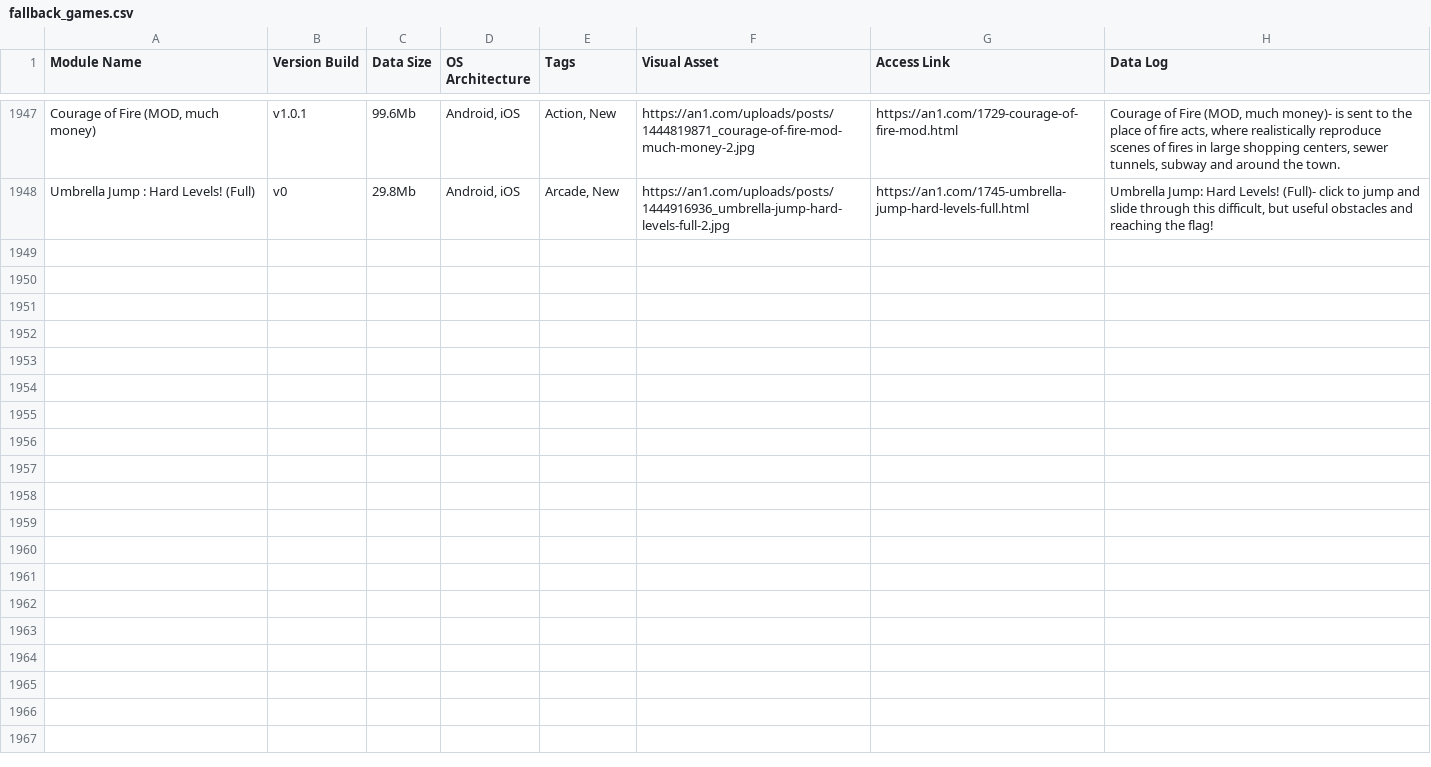
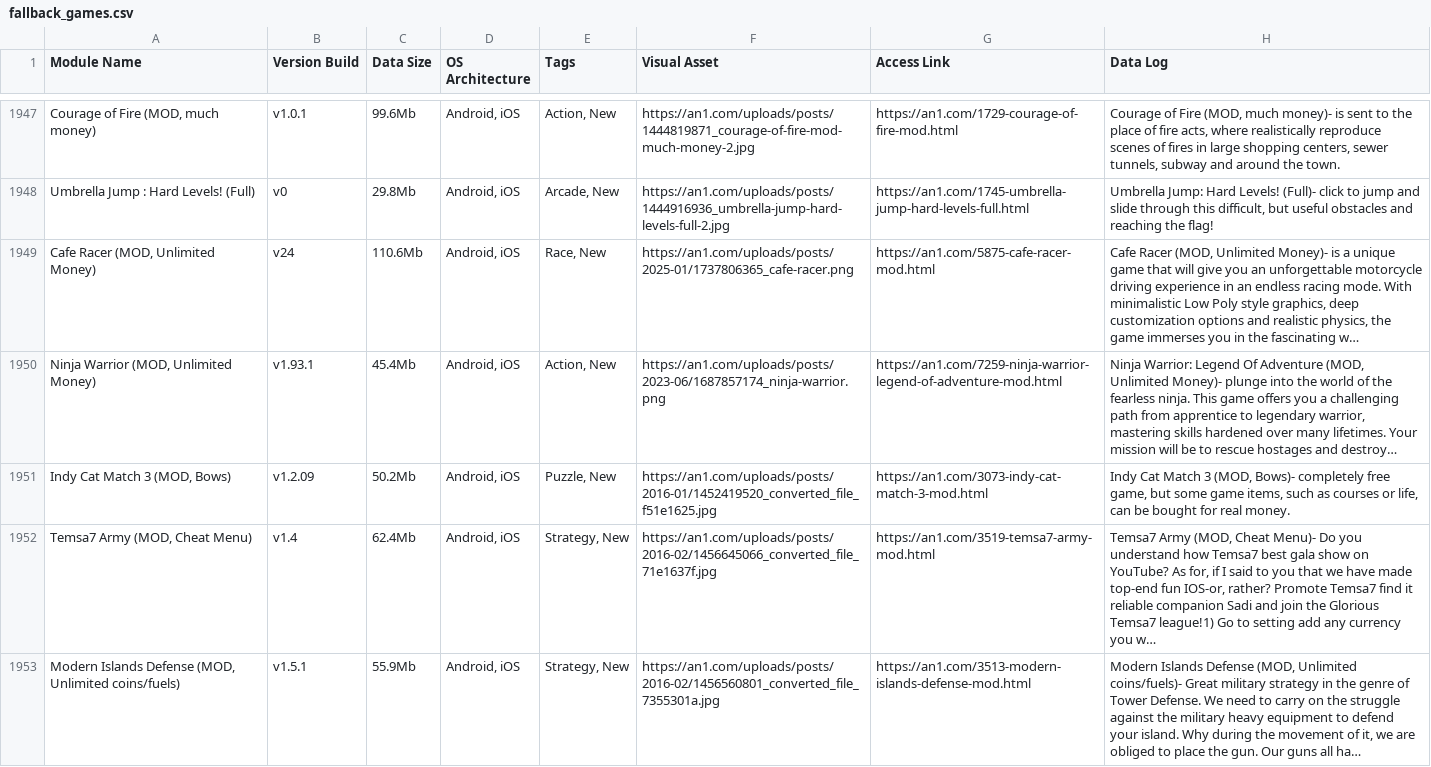
Before and after one commit to F1r0s/nexusgames, a CSV file: fallback_games.csv, drawn as a sheet; only a part is shown, gaps mark what is left out; the diff names each change by its address in the sheet, - before the commit and + after, or states it on an @@ line.

```diff
--- a/fallback_games.csv
+++ b/fallback_games.csv
+row 1949: Cafe Racer (MOD, Unlimited Money) | v24 | 110.6Mb | Android, iOS | Race, New | https://an1.com/uploads/posts/2025-01/1737806365_cafe-racer.png | https://an1.com/5875-cafe-racer-mod.html | Cafe Racer (MOD, Unlimited Money)- is a unique game that will give you an unforgettable motorcycle driving experience in an endless racing mode. With minimalistic Low Poly style graphics, deep customization options and realistic physics, the game immerses you in the fascinating w…
+row 1950: Ninja Warrior (MOD, Unlimited Money) | v1.93.1 | 45.4Mb | Android, iOS | Action, New | https://an1.com/uploads/posts/2023-06/1687857174_ninja-warrior.png | https://an1.com/7259-ninja-warrior-legend-of-adventure-mod.html | Ninja Warrior: Legend Of Adventure (MOD, Unlimited Money)- plunge into the world of the fearless ninja. This game offers you a challenging path from apprentice to legendary warrior, mastering skills hardened over many lifetimes. Your mission will be to rescue hostages and destroy…
+row 1951: Indy Cat Match 3 (MOD, Bows) | v1.2.09 | 50.2Mb | Android, iOS | Puzzle, New | https://an1.com/uploads/posts/2016-01/1452419520_converted_file_f51e1625.jpg | https://an1.com/3073-indy-cat-match-3-mod.html | Indy Cat Match 3 (MOD, Bows)- completely free game, but some game items, such as courses or life, can be bought for real money.
+row 1952: Temsa7 Army (MOD, Cheat Menu) | v1.4 | 62.4Mb | Android, iOS | Strategy, New | https://an1.com/uploads/posts/2016-02/1456645066_converted_file_71e1637f.jpg | https://an1.com/3519-temsa7-army-mod.html | Temsa7 Army (MOD, Cheat Menu)- Do you understand how Temsa7 best gala show on YouTube? As for, if I said to you that we have made top-end fun IOS-or, rather? Promote Temsa7 find it reliable companion Sadi and join the Glorious Temsa7 league!1) Go to setting add any currency you w…
+row 1953: Modern Islands Defense (MOD, Unlimited coins/fuels) | v1.5.1 | 55.9Mb | Android, iOS | Strategy, New | https://an1.com/uploads/posts/2016-02/1456560801_converted_file_7355301a.jpg | https://an1.com/3513-modern-islands-defense-mod.html | Modern Islands Defense (MOD, Unlimited coins/fuels)- Great military strategy in the genre of Tower Defense. We need to carry on the struggle against the military heavy equipment to defend your island. Why during the movement of it, we are obliged to place the gun. Our guns all ha…
```
Also changed, not shown: 1 other file.
